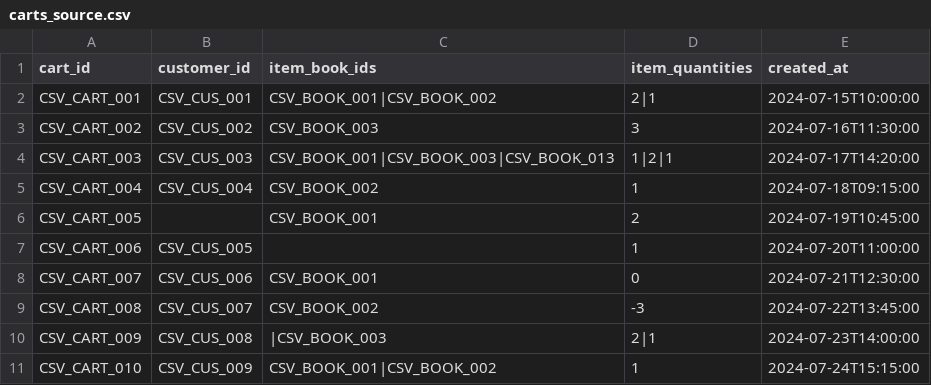
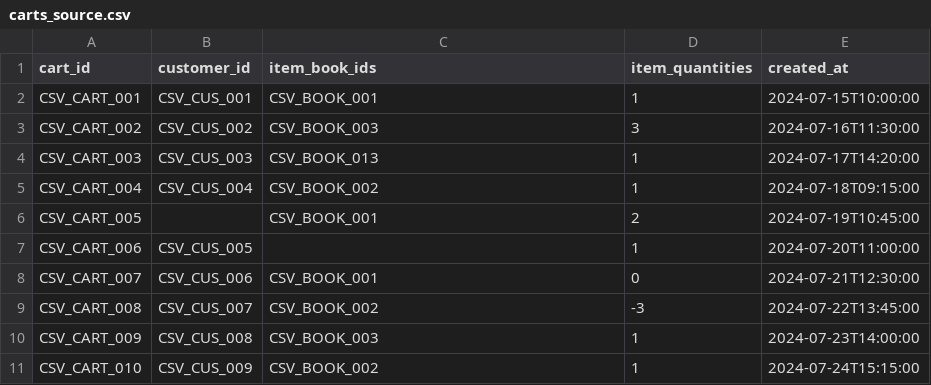
Before and after one commit to xdieuxd/BOOKNEST_ETL, a CSV file: src/main/resources/data/source/carts_source.csv, drawn as a sheet.

```diff
--- a/src/main/resources/data/source/carts_source.csv
+++ b/src/main/resources/data/source/carts_source.csv
@@ -1,5 +1,5 @@
 cart_id,customer_id,item_book_ids,item_quantities,created_at
-CSV_CART_001,CSV_CUS_001,CSV_BOOK_001|CSV_BOOK_002,2|1,2024-07-15T10:00:00
+CSV_CART_001,CSV_CUS_001,CSV_BOOK_001,1,2024-07-15T10:00:00
 CSV_CART_002,CSV_CUS_002,CSV_BOOK_003,3,2024-07-16T11:30:00
-CSV_CART_003,CSV_CUS_003,CSV_BOOK_001|CSV_BOOK_003|CSV_BOOK_013,1|2|1,2024-07-17T14:20:00
+CSV_CART_003,CSV_CUS_003,CSV_BOOK_013,1,2024-07-17T14:20:00
 CSV_CART_004,CSV_CUS_004,CSV_BOOK_002,1,2024-07-18T09:15:00
@@ -9,3 +9,3 @@ CSV_CART_007,CSV_CUS_006,CSV_BOOK_001,0,2024-07-21T12:30:00
 CSV_CART_008,CSV_CUS_007,CSV_BOOK_002,-3,2024-07-22T13:45:00
-CSV_CART_009,CSV_CUS_008,|CSV_BOOK_003,2|1,2024-07-23T14:00:00
-CSV_CART_010,CSV_CUS_009,CSV_BOOK_001|CSV_BOOK_002,1,2024-07-24T15:15:00
+CSV_CART_009,CSV_CUS_008,CSV_BOOK_003,1,2024-07-23T14:00:00
+CSV_CART_010,CSV_CUS_009,CSV_BOOK_002,1,2024-07-24T15:15:00
```
Also changed, not shown: src/main/resources/data/source/books_demo_clean.csv, src/main/resources/data/source/books_source.csv, 12 other files.
